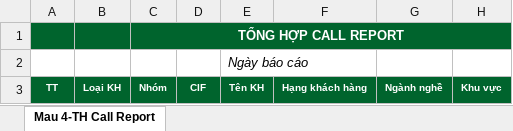
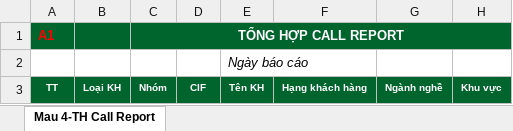
Before and after one commit to klat-open/ExportToPDF, an Excel workbook: Code/ExportToPDF/Uploads/data.xlsx, sheet Mau 4-TH Call Report, drawn as a sheet; only a part is shown; values as stored, in another font and other column widths than the file's, no borders; the diff names each change by its address in the sheet, - before the commit and + after, or states it on an @@ line.

```diff
--- a/Code/ExportToPDF/Uploads/data.xlsx (sheet Mau 4-TH Call Report)
+++ b/Code/ExportToPDF/Uploads/data.xlsx (sheet Mau 4-TH Call Report)
-A1: (empty)
+A1: A1
```
Also changed, not shown: 2 other files.
